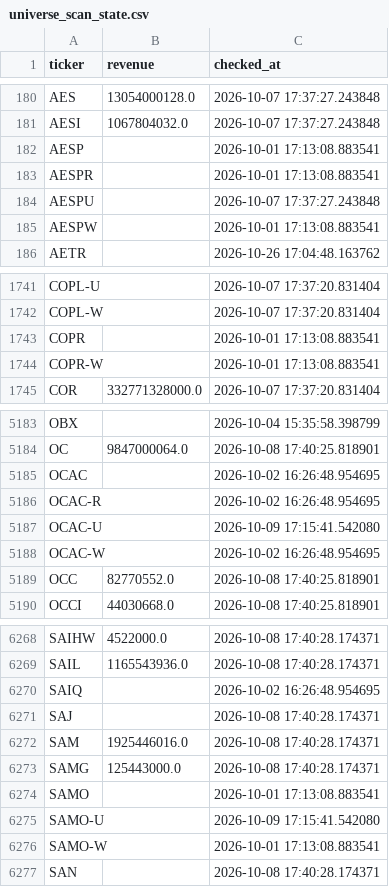
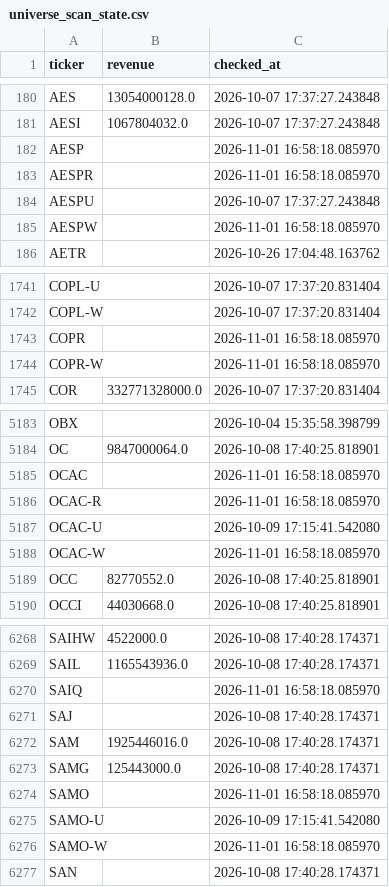
Before and after one commit to Amit33-design/Amit33-network-design, a CSV file: screener/universe_scan_state.csv, drawn as a sheet; only a part is shown, gaps mark what is left out; the diff covers the shown part only.

```diff
--- a/screener/universe_scan_state.csv
+++ b/screener/universe_scan_state.csv
@@ -181,6 +181,6 @@ AES,13054000128.0,2026-10-07 17:37:27.243848
 AESI,1067804032.0,2026-10-07 17:37:27.243848
-AESP,,2026-10-01 17:13:08.883541
-AESPR,,2026-10-01 17:13:08.883541
+AESP,,2026-11-01 16:58:18.085970
+AESPR,,2026-11-01 16:58:18.085970
 AESPU,,2026-10-07 17:37:27.243848
-AESPW,,2026-10-01 17:13:08.883541
+AESPW,,2026-11-01 16:58:18.085970
 AETR,,2026-10-26 17:04:48.163762
@@ -1742,4 +1742,4 @@ COPL-U,,2026-10-07 17:37:20.831404
 COPL-W,,2026-10-07 17:37:20.831404
-COPR,,2026-10-01 17:13:08.883541
-COPR-W,,2026-10-01 17:13:08.883541
+COPR,,2026-11-01 16:58:18.085970
+COPR-W,,2026-11-01 16:58:18.085970
 COR,332771328000.0,2026-10-07 17:37:20.831404
@@ -5184,6 +5184,6 @@ OBX,,2026-10-04 15:35:58.398799
 OC,9847000064.0,2026-10-08 17:40:25.818901
-OCAC,,2026-10-02 16:26:48.954695
-OCAC-R,,2026-10-02 16:26:48.954695
+OCAC,,2026-11-01 16:58:18.085970
+OCAC-R,,2026-11-01 16:58:18.085970
 OCAC-U,,2026-10-09 17:15:41.542080
-OCAC-W,,2026-10-02 16:26:48.954695
+OCAC-W,,2026-11-01 16:58:18.085970
 OCC,82770552.0,2026-10-08 17:40:25.818901
@@ -6269,3 +6269,3 @@ SAIHW,4522000.0,2026-10-08 17:40:28.174371
 SAIL,1165543936.0,2026-10-08 17:40:28.174371
-SAIQ,,2026-10-02 16:26:48.954695
+SAIQ,,2026-11-01 16:58:18.085970
 SAJ,,2026-10-08 17:40:28.174371
@@ -6273,5 +6273,5 @@ SAM,1925446016.0,2026-10-08 17:40:28.174371
 SAMG,125443000.0,2026-10-08 17:40:28.174371
-SAMO,,2026-10-01 17:13:08.883541
+SAMO,,2026-11-01 16:58:18.085970
 SAMO-U,,2026-10-09 17:15:41.542080
-SAMO-W,,2026-10-01 17:13:08.883541
+SAMO-W,,2026-11-01 16:58:18.085970
 SAN,,2026-10-08 17:40:28.174371
```
Also changed, not shown: 43 edited cells elsewhere in this file, screener/universe_1b_revenue.csv.
